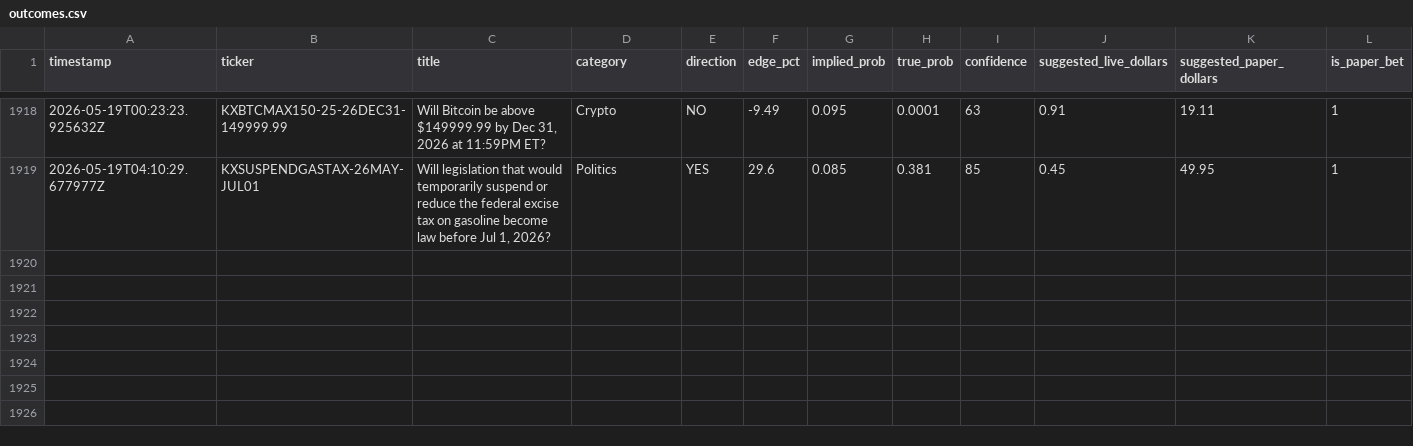
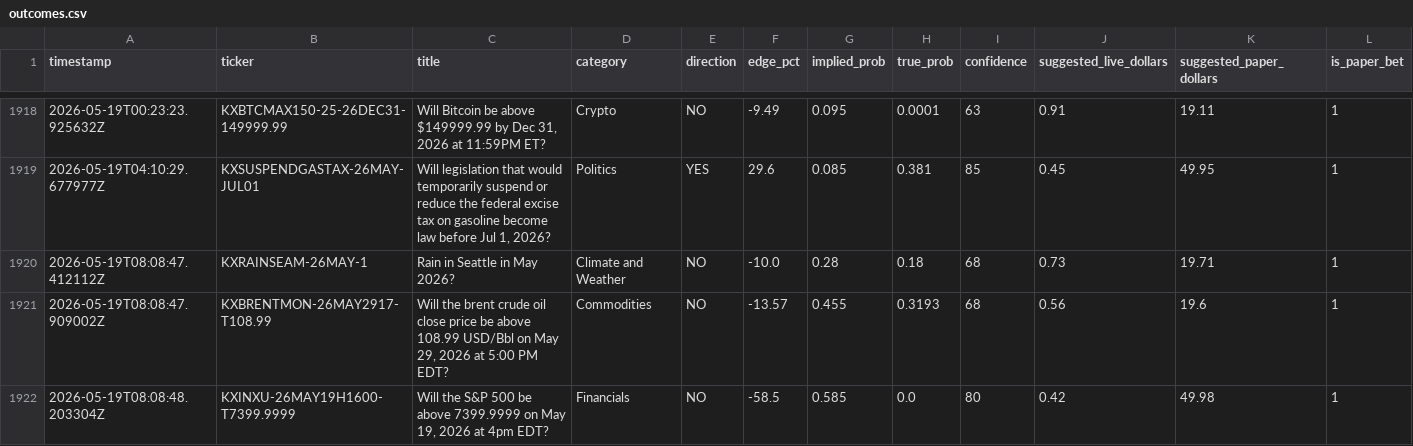
Before and after one commit to mehpackers13/kalshi-bot, a CSV file: outcomes.csv, drawn as a sheet; only a part is shown, gaps mark what is left out; rows hold the shown columns only; the diff names each change by its address in the sheet, - before the commit and + after, or states it on an @@ line.

```diff
--- a/outcomes.csv
+++ b/outcomes.csv
+row 1920: 2026-05-19T08:08:47.412112Z | KXRAINSEAM-26MAY-1 | Rain in Seattle in May 2026? | Climate and Weather | NO | -10.0 | 0.28 | 0.18 | 68 | 0.73 | 19.71 | 1
+row 1921: 2026-05-19T08:08:47.909002Z | KXBRENTMON-26MAY2917-T108.99 | Will the brent crude oil close price be above 108.99 USD/Bbl on May 29, 2026 at 5:00 PM EDT? | Commodities | NO | -13.57 | 0.455 | 0.3193 | 68 | 0.56 | 19.6 | 1
+row 1922: 2026-05-19T08:08:48.203304Z | KXINXU-26MAY19H1600-T7399.9999 | Will the S&P 500 be above 7399.9999 on May 19, 2026 at 4pm EDT? | Financials | NO | -58.5 | 0.585 | 0.0 | 80 | 0.42 | 49.98 | 1
```
Also changed, not shown: 4 other files.
